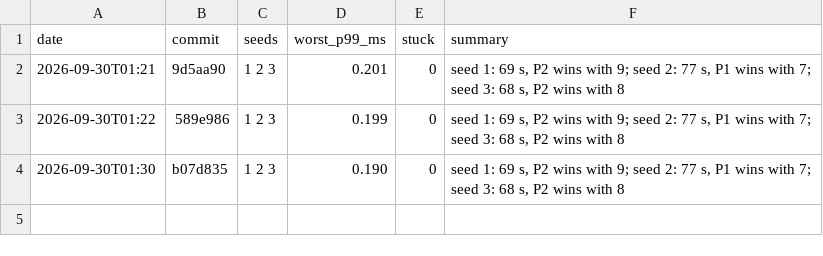
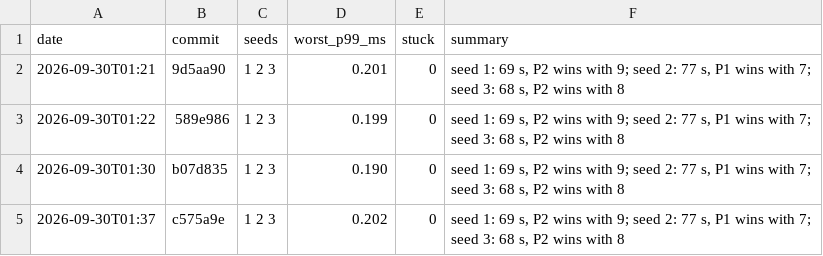
Before and after one commit to DigiMonk73/Empires, a CSV file: docs/metrics/battle.csv, drawn as a sheet.

```diff
--- a/docs/metrics/battle.csv
+++ b/docs/metrics/battle.csv
@@ -4 +4,2 @@ date,commit,seeds,worst_p99_ms,stuck,summary
 2026-09-30T01:30,b07d835,1 2 3,0.190,0,"seed 1: 69 s, P2 wins with 9; seed 2: 77 s, P1 wins with 7; seed 3: 68 s, P2 wins with 8"
+2026-09-30T01:37,c575a9e,1 2 3,0.202,0,"seed 1: 69 s, P2 wins with 9; seed 2: 77 s, P1 wins with 7; seed 3: 68 s, P2 wins with 8"
```
Also changed, not shown: docs/metrics/econ.csv, docs/metrics/history.csv, 20 other files.
